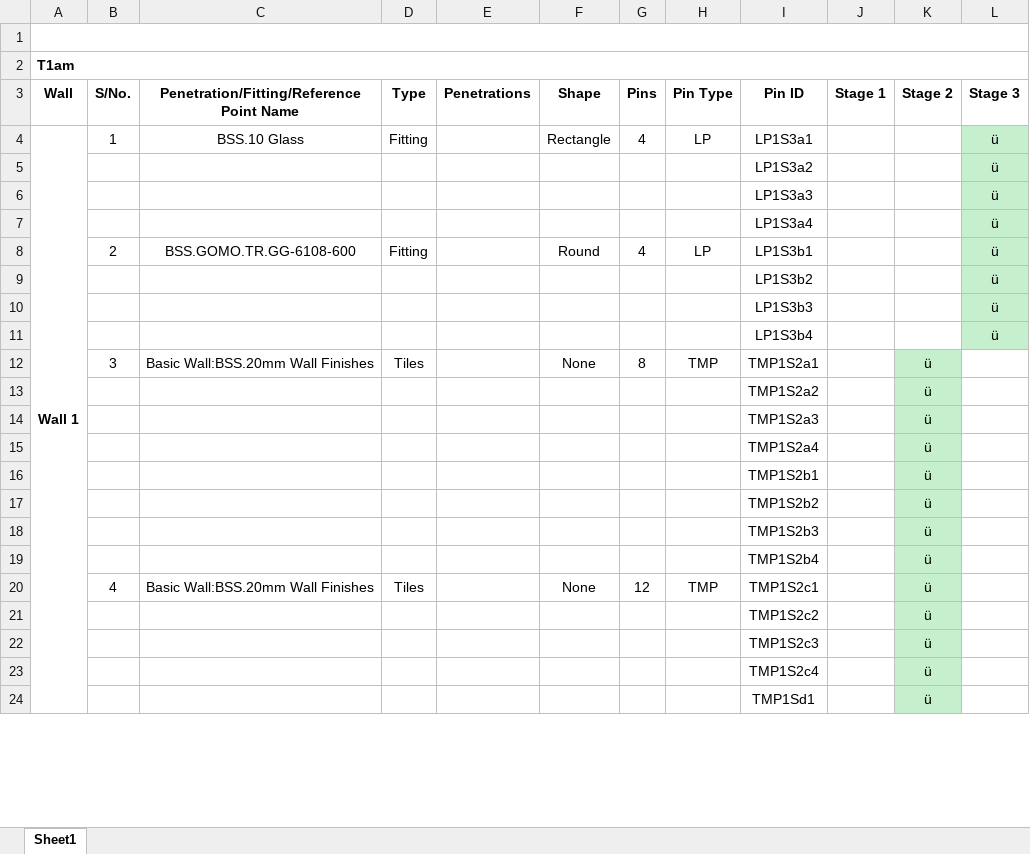
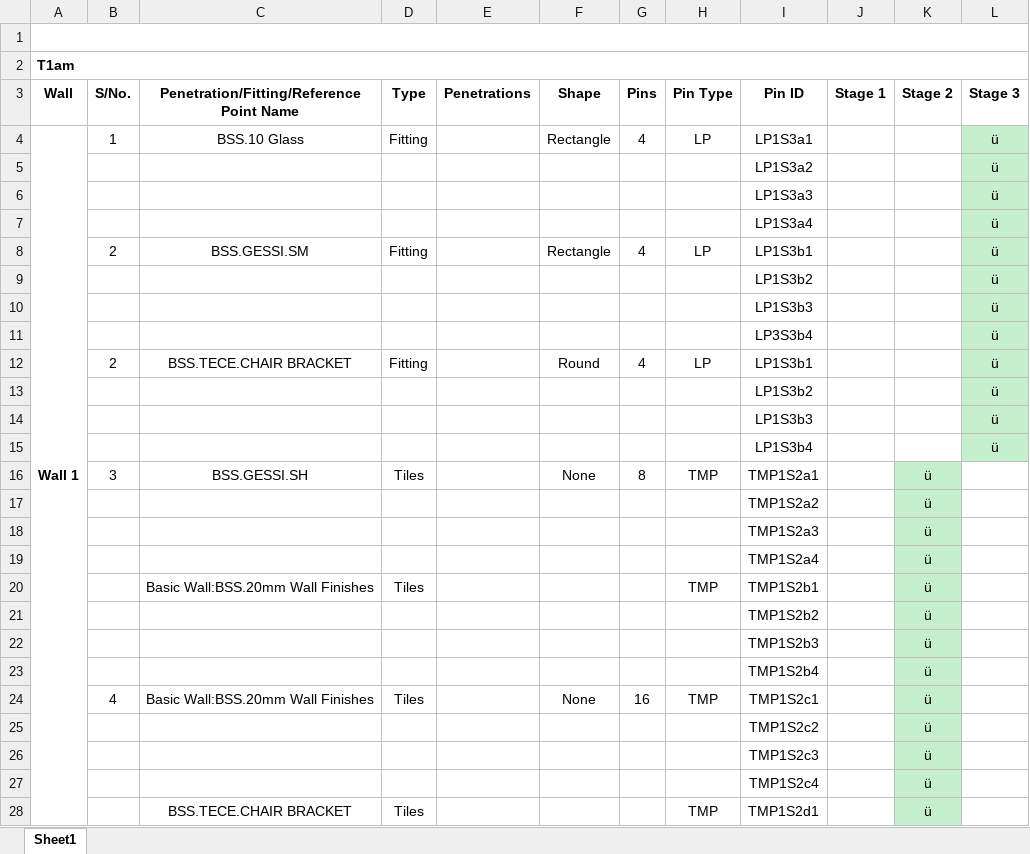
Before and after one commit to mokzhizhuan/GreyForm_UIs, an Excel workbook: Greyform/Python_Application/PinAllocationBOMforPBU_T1am.xlsx, sheet Sheet1, drawn as a sheet; only a part is shown; values as stored, in another font and other column widths than the file's, no borders; removed rows and columns are numbered as before the commit, all else as after; the diff covers the shown part only; the diff names each change by its address in the sheet, - before the commit and + after, or states it on an @@ line.

```diff
--- a/Greyform/Python_Application/PinAllocationBOMforPBU_T1am.xlsx (sheet Sheet1)
+++ b/Greyform/Python_Application/PinAllocationBOMforPBU_T1am.xlsx (sheet Sheet1)
-A4:A29 merged
+A4:A29 merged
+row 8:  | 2 | BSS.GESSI.SM | Fitting |  | Rectangle | 4 | LP | LP1S3b1 |  |  | ü
+row 9:  |  |  |  |  |  |  |  | LP1S3b2 |  |  | ü
+row 10:  |  |  |  |  |  |  |  | LP1S3b3 |  |  | ü
+row 11:  |  |  |  |  |  |  |  | LP3S3b4 |  |  | ü
-C12: BSS.GOMO.TR.GG-6108-600
+C12: BSS.TECE.CHAIR BRACKET
-C16: Basic Wall:BSS.20mm Wall Finishes
+C16: BSS.GESSI.SH
-row 16:  |  |  |  |  |  |  |  | TMP1S2b1 |  | ü
+row 20:  |  | Basic Wall:BSS.20mm Wall Finishes | Tiles |  |  |  | TMP | TMP1S2b1 |  | ü
-G24 (Pins): 12
+G24 (Pins): 16
-row 24:  |  |  |  |  |  |  |  | TMP1Sd1 |  | ü
+row 28:  |  | BSS.TECE.CHAIR BRACKET | Tiles |  |  |  | TMP | TMP1S2d1 |  | ü
```
Also changed, not shown: 2 added rows, 7 removed rows and 21 edited cells elsewhere in this sheet, Greyform/Python_Application/exporteddatassss(with TMP)(draft)(tetra).xlsx, 11 other files.
